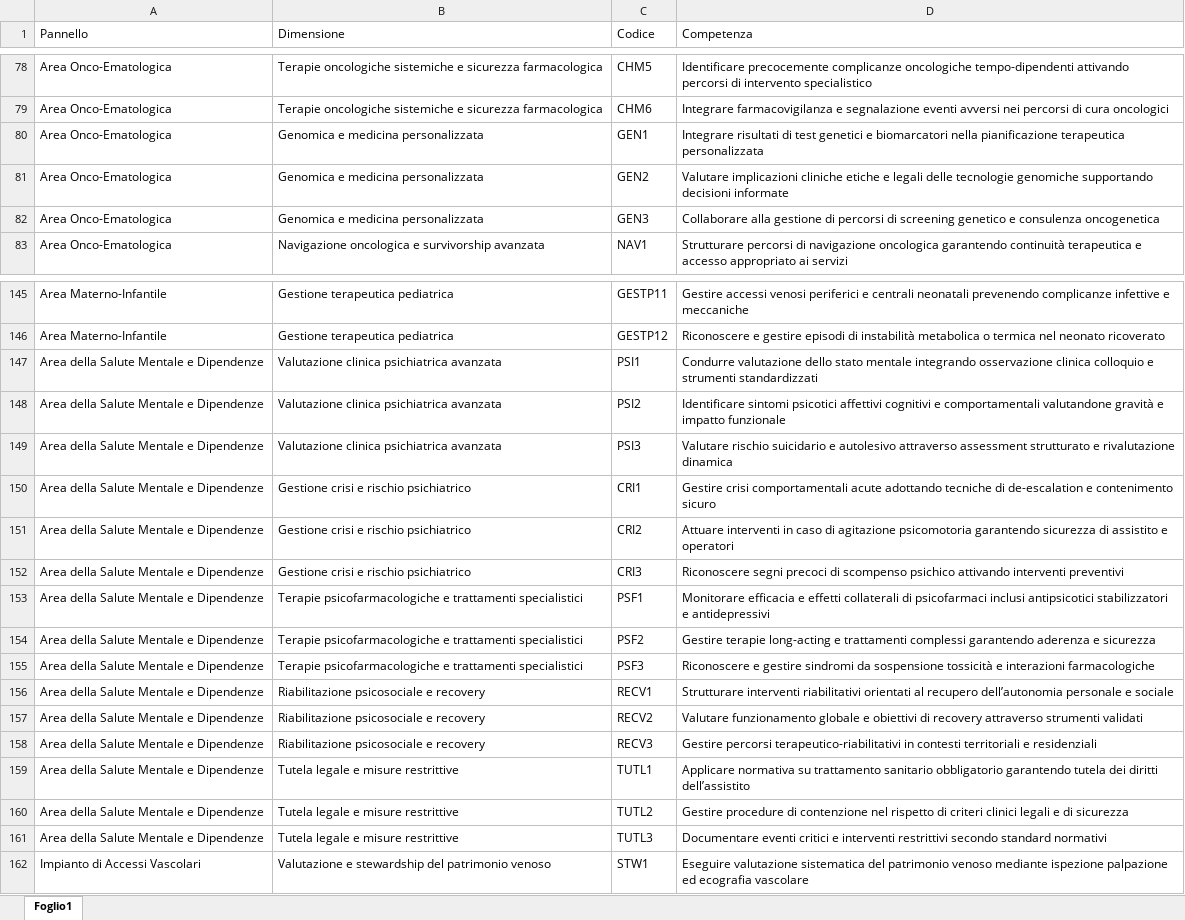
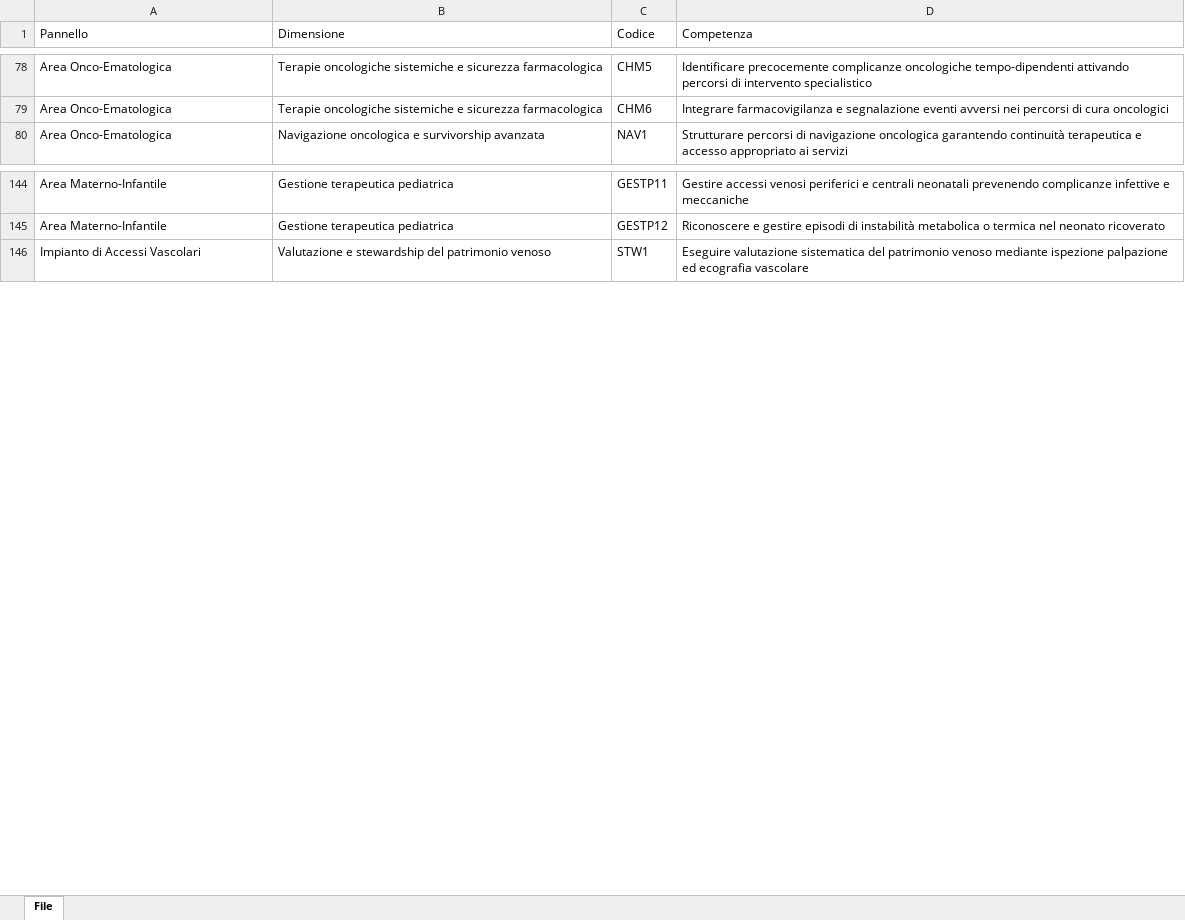
Before and after one commit to nuovodapss/competenciesifo, an Excel workbook: data/guida_competenze.xlsx, sheet File, drawn as a sheet; only a part is shown, gaps mark what is left out; values as stored, in another font and other column widths than the file's, no borders; removed rows and columns are numbered as before the commit, all else as after; the diff covers the shown part only; the diff names each change by its address in the sheet, - before the commit and + after, or states it on an @@ line.

```diff
--- a/data/guida_competenze.xlsx (sheet File)
+++ b/data/guida_competenze.xlsx (sheet File)
-sheet tab: Foglio1
+sheet tab: File
-row 80: Area Onco-Ematologica | Genomica e medicina personalizzata | GEN1 | Integrare risultati di test genetici e biomarcatori nella pianificazione terapeutica personalizzata
-row 81: Area Onco-Ematologica | Genomica e medicina personalizzata | GEN2 | Valutare implicazioni cliniche etiche e legali delle tecnologie genomiche supportando decisioni informate
-row 82: Area Onco-Ematologica | Genomica e medicina personalizzata | GEN3 | Collaborare alla gestione di percorsi di screening genetico e consulenza oncogenetica
-row 147: Area della Salute Mentale e Dipendenze | Valutazione clinica psichiatrica avanzata | PSI1 | Condurre valutazione dello stato mentale integrando osservazione clinica colloquio e strumenti standardizzati
-row 148: Area della Salute Mentale e Dipendenze | Valutazione clinica psichiatrica avanzata | PSI2 | Identificare sintomi psicotici affettivi cognitivi e comportamentali valutandone gravità e impatto funzionale
-row 149: Area della Salute Mentale e Dipendenze | Valutazione clinica psichiatrica avanzata | PSI3 | Valutare rischio suicidario e autolesivo attraverso assessment strutturato e rivalutazione dinamica
-row 150: Area della Salute Mentale e Dipendenze | Gestione crisi e rischio psichiatrico | CRI1 | Gestire crisi comportamentali acute adottando tecniche di de-escalation e contenimento sicuro
-row 151: Area della Salute Mentale e Dipendenze | Gestione crisi e rischio psichiatrico | CRI2 | Attuare interventi in caso di agitazione psicomotoria garantendo sicurezza di assistito e operatori
-row 152: Area della Salute Mentale e Dipendenze | Gestione crisi e rischio psichiatrico | CRI3 | Riconoscere segni precoci di scompenso psichico attivando interventi preventivi
-row 153: Area della Salute Mentale e Dipendenze | Terapie psicofarmacologiche e trattamenti specialistici | PSF1 | Monitorare efficacia e effetti collaterali di psicofarmaci inclusi antipsicotici stabilizzatori e antidepressivi
-row 154: Area della Salute Mentale e Dipendenze | Terapie psicofarmacologiche e trattamenti specialistici | PSF2 | Gestire terapie long-acting e trattamenti complessi garantendo aderenza e sicurezza
-row 155: Area della Salute Mentale e Dipendenze | Terapie psicofarmacologiche e trattamenti specialistici | PSF3 | Riconoscere e gestire sindromi da sospensione tossicità e interazioni farmacologiche
-row 156: Area della Salute Mentale e Dipendenze | Riabilitazione psicosociale e recovery | RECV1 | Strutturare interventi riabilitativi orientati al recupero dell’autonomia personale e sociale
-row 157: Area della Salute Mentale e Dipendenze | Riabilitazione psicosociale e recovery | RECV2 | Valutare funzionamento globale e obiettivi di recovery attraverso strumenti validati
-row 158: Area della Salute Mentale e Dipendenze | Riabilitazione psicosociale e recovery | RECV3 | Gestire percorsi terapeutico-riabilitativi in contesti territoriali e residenziali
-row 159: Area della Salute Mentale e Dipendenze | Tutela legale e misure restrittive | TUTL1 | Applicare normativa su trattamento sanitario obbligatorio garantendo tutela dei diritti dell’assistito
-row 160: Area della Salute Mentale e Dipendenze | Tutela legale e misure restrittive | TUTL2 | Gestire procedure di contenzione nel rispetto di criteri clinici legali e di sicurezza
-row 161: Area della Salute Mentale e Dipendenze | Tutela legale e misure restrittive | TUTL3 | Documentare eventi critici e interventi restrittivi secondo standard normativi
```
Also changed, not shown: 30 added rows and 1 edited cell elsewhere in this sheet, 5 other files.
